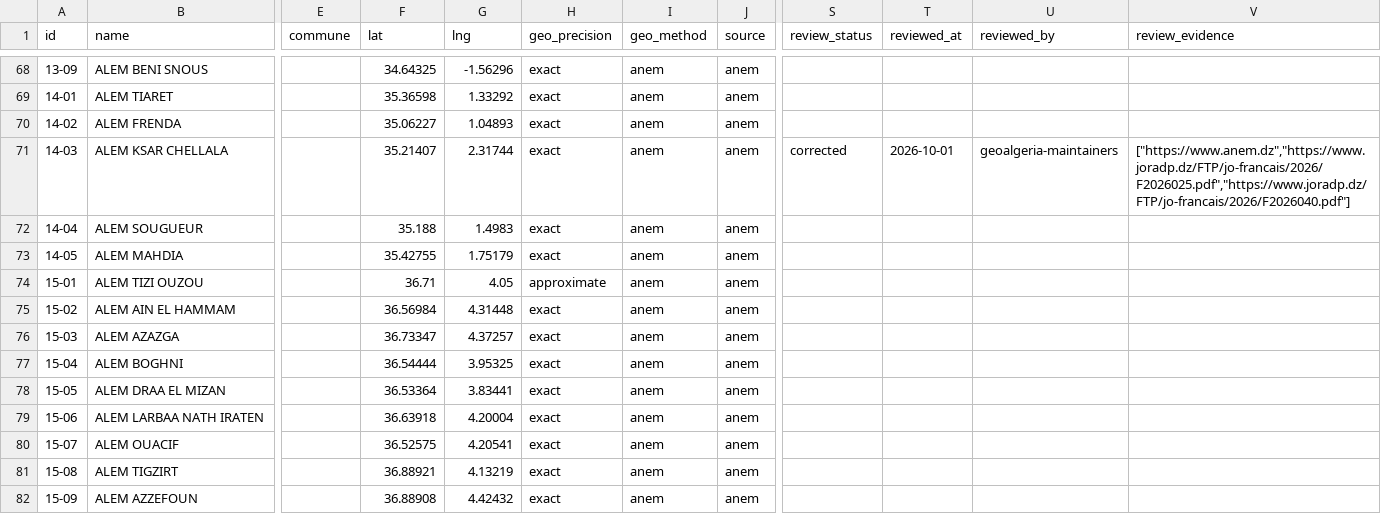
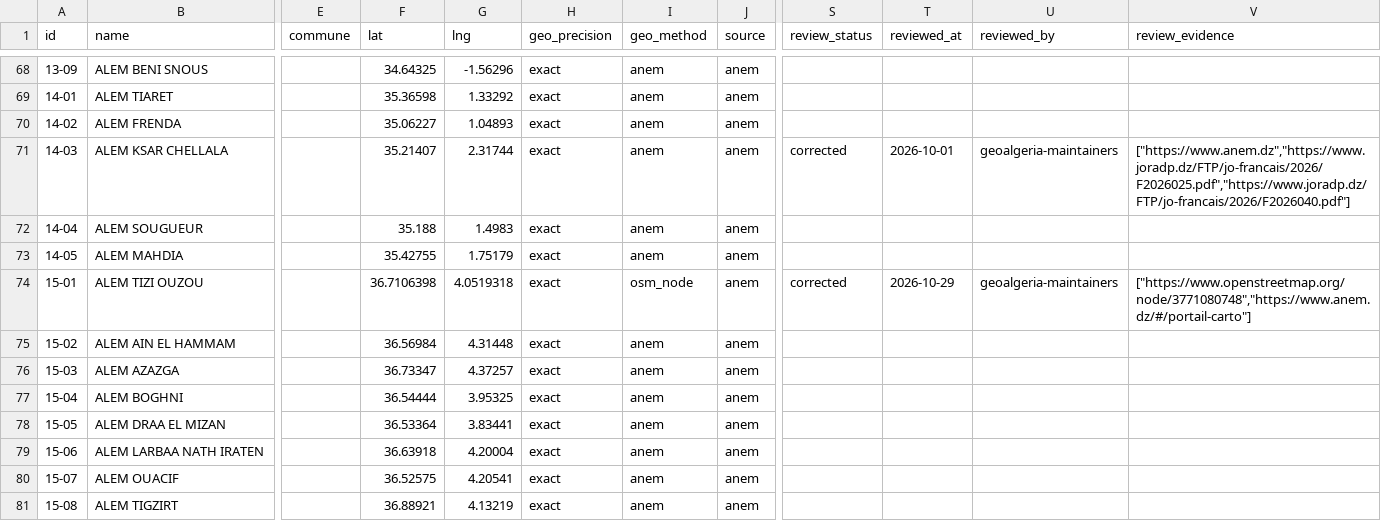
Before and after one commit to yasserstudio/geoalgeria, a CSV file: packages/emploi/data/csv/alem.csv, drawn as a sheet; only a part is shown, gaps mark what is left out; the shorter side is filled out with more unchanged rows; the diff names each change by its address in the sheet, - before the commit and + after, or states it on an @@ line.

Commit message:
fix(emploi): ALEM Tizi Ouzou exact on three agreeing sources
alem.json 15-01 moves from ANEM's two-decimal point to OSM node
3771080748. ANEM's own point for AWEM Tizi Ouzou, which publishes the
same address, lies 15 m away, and the Owner's reading of 29 Oct 10 m
away confirms the open point (ADR 0001 rule 6). Ledger entry in
quality/overrides/emploi.json; GeoMethod gains osm_node.

```diff
--- a/packages/emploi/data/csv/alem.csv
+++ b/packages/emploi/data/csv/alem.csv
-F74 (lat): 36.71
+F74 (lat): 36.7106398
-G74 (lng): 4.05
+G74 (lng): 4.0519318
-H74 (geo_precision): approximate
+H74 (geo_precision): exact
-I74 (geo_method): anem
+I74 (geo_method): osm_node
-S74 (review_status): (empty)
+S74 (review_status): corrected
-T74 (reviewed_at): (empty)
+T74 (reviewed_at): 2026-10-29
-U74 (reviewed_by): (empty)
+U74 (reviewed_by): geoalgeria-maintainers
-V74 (review_evidence): (empty)
+V74 (review_evidence): ["https://www.openstreetmap.org/node/3771080748","https://www.anem.dz/#/portail-carto"]
```
Also changed, not shown: 9 other files.
